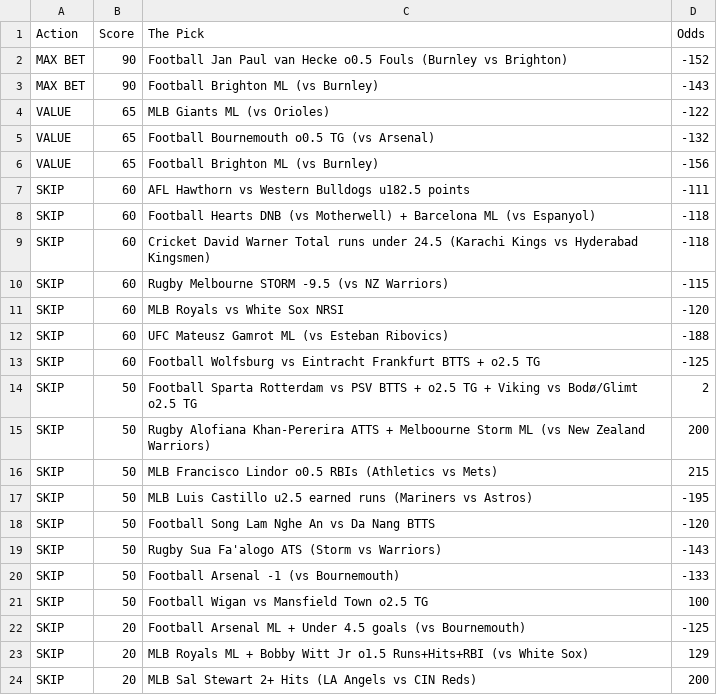
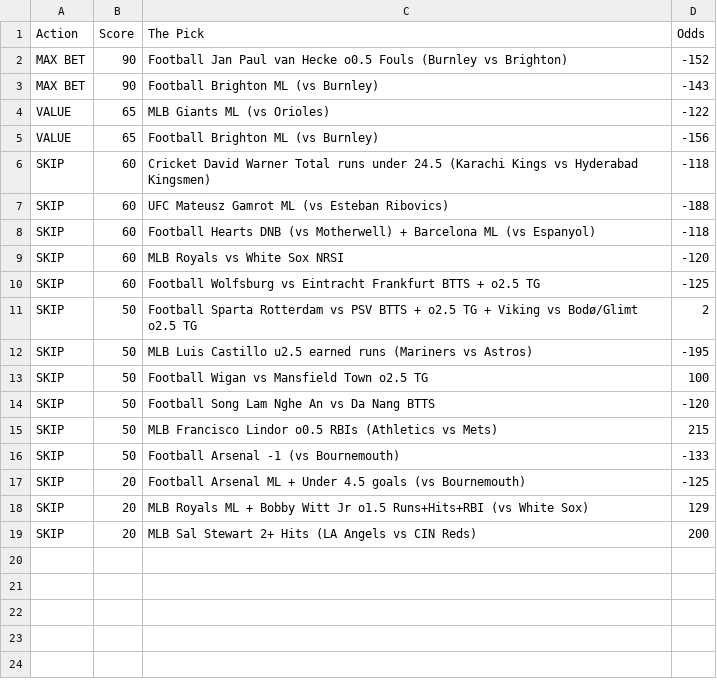
Before and after one commit to CameronBroussard6/Sports_Picks_Ranked, a CSV file: ranked_today.csv, drawn as a sheet.

```diff
--- a/ranked_today.csv
+++ b/ranked_today.csv
@@ -4,19 +4,14 @@ MAX BET,90,Football Brighton ML (vs Burnley),-143
 VALUE,65,MLB Giants ML (vs Orioles),-122
-VALUE,65,Football Bournemouth o0.5 TG (vs Arsenal),-132
 VALUE,65,Football Brighton ML (vs Burnley),-156
-SKIP,60,AFL Hawthorn vs Western Bulldogs u182.5 points,-111
+SKIP,60,Cricket David Warner Total runs under 24.5 (Karachi Kings vs Hyderabad Kingsmen),-118
+SKIP,60,UFC Mateusz Gamrot ML (vs Esteban Ribovics),-188
 SKIP,60,Football Hearts DNB (vs Motherwell) + Barcelona ML (vs Espanyol),-118
-SKIP,60,Cricket David Warner Total runs under 24.5 (Karachi Kings vs Hyderabad Kingsmen),-118
-SKIP,60,Rugby Melbourne STORM -9.5 (vs NZ Warriors),-115
 SKIP,60,MLB Royals vs White Sox NRSI,-120
-SKIP,60,UFC Mateusz Gamrot ML (vs Esteban Ribovics),-188
 SKIP,60,Football Wolfsburg vs Eintracht Frankfurt BTTS + o2.5 TG,-125
 SKIP,50,Football Sparta Rotterdam vs PSV BTTS + o2.5 TG + Viking vs Bodø/Glimt o2.5 TG,2
-SKIP,50,Rugby Alofiana Khan-Pererira ATTS + Melboourne Storm ML (vs New Zealand Warriors),200
+SKIP,50,MLB Luis Castillo u2.5 earned runs (Mariners vs Astros),-195
+SKIP,50,Football Wigan vs Mansfield Town o2.5 TG,100
+SKIP,50,Football Song Lam Nghe An vs Da Nang BTTS,-120
 SKIP,50,MLB Francisco Lindor o0.5 RBIs (Athletics vs Mets),215
-SKIP,50,MLB Luis Castillo u2.5 earned runs (Mariners vs Astros),-195
-SKIP,50,Football Song Lam Nghe An vs Da Nang BTTS,-120
-SKIP,50,Rugby Sua Fa'alogo ATS (Storm vs Warriors),-143
 SKIP,50,Football Arsenal -1 (vs Bournemouth),-133
-SKIP,50,Football Wigan vs Mansfield Town o2.5 TG,100
 SKIP,20,Football Arsenal ML + Under 4.5 goals (vs Bournemouth),-125
```
